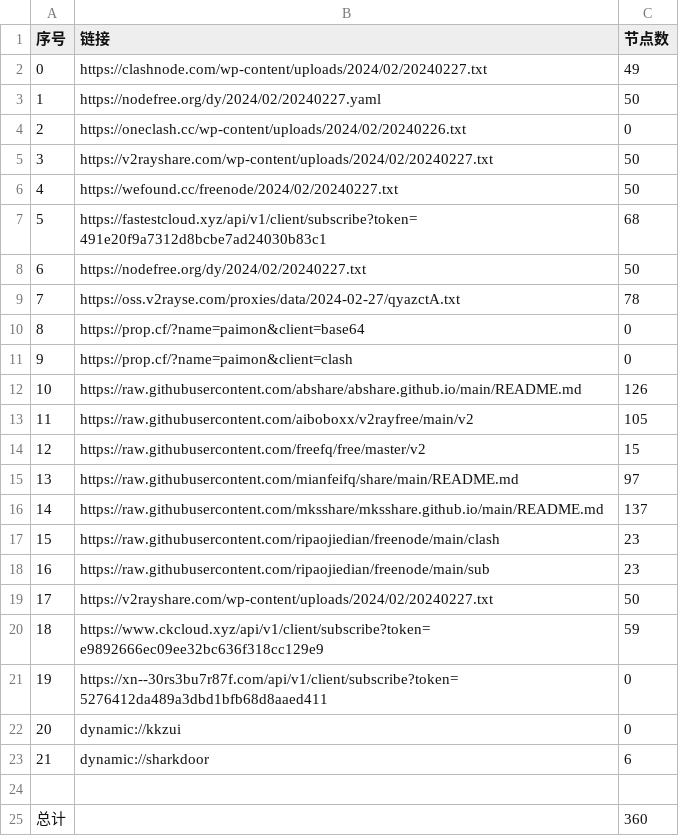
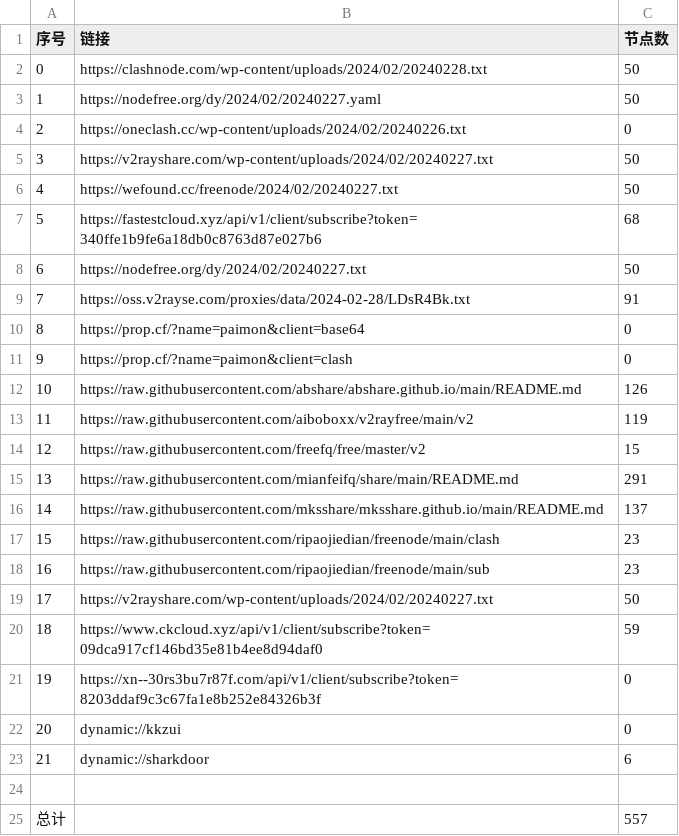
Before and after one commit to chengaopan/AutoMergePublicNodes, a CSV file: list_result.csv, drawn as a sheet.

```diff
--- a/list_result.csv
+++ b/list_result.csv
@@ -1,3 +1,3 @@
 序号,链接,节点数
-0,https://clashnode.com/wp-content/uploads/2024/02/20240227.txt,49
+0,https://clashnode.com/wp-content/uploads/2024/02/20240228.txt,50
 1,https://nodefree.org/dy/2024/02/20240227.yaml,50
@@ -6,5 +6,5 @@
 4,https://wefound.cc/freenode/2024/02/20240227.txt,50
-5,https://fastestcloud.xyz/api/v1/client/subscribe?token=491e20f9a7312d8bcbe7ad24030b83c1,68
+5,https://fastestcloud.xyz/api/v1/client/subscribe?token=340ffe1b9fe6a18db0c8763d87e027b6,68
 6,https://nodefree.org/dy/2024/02/20240227.txt,50
-7,https://oss.v2rayse.com/proxies/data/2024-02-27/qyazctA.txt,78
+7,https://oss.v2rayse.com/proxies/data/2024-02-28/LDsR4Bk.txt,91
 8,https://prop.cf/?name=paimon&client=base64,0
@@ -12,5 +12,5 @@
 10,https://raw.githubusercontent.com/abshare/abshare.github.io/main/README.md,126
-11,https://raw.githubusercontent.com/aiboboxx/v2rayfree/main/v2,105
+11,https://raw.githubusercontent.com/aiboboxx/v2rayfree/main/v2,119
 12,https://raw.githubusercontent.com/freefq/free/master/v2,15
-13,https://raw.githubusercontent.com/mianfeifq/share/main/README.md,97
+13,https://raw.githubusercontent.com/mianfeifq/share/main/README.md,291
 14,https://raw.githubusercontent.com/mksshare/mksshare.github.io/main/README.md,137
@@ -19,4 +19,4 @@
 17,https://v2rayshare.com/wp-content/uploads/2024/02/20240227.txt,50
-18,https://www.ckcloud.xyz/api/v1/client/subscribe?token=e9892666ec09ee32bc636f318cc129e9,59
-19,https://xn--30rs3bu7r87f.com/api/v1/client/subscribe?token=5276412da489a3dbd1bfb68d8aaed411,0
+18,https://www.ckcloud.xyz/api/v1/client/subscribe?token=09dca917cf146bd35e81b4ee8d94daf0,59
+19,https://xn--30rs3bu7r87f.com/api/v1/client/subscribe?token=8203ddaf9c3c67fa1e8b252e84326b3f,0
 20,dynamic://kkzui,0
@@ -24,2 +24,2 @@
 
-总计,,360
+总计,,557
```
Also changed, not shown: 13 other files.
